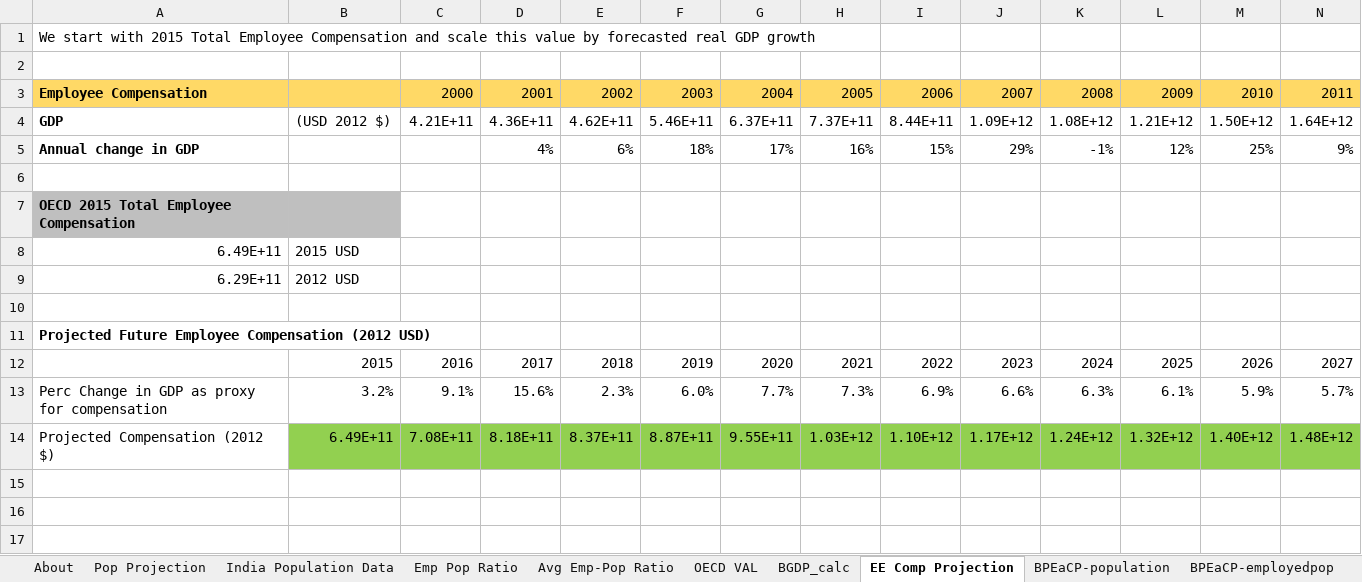
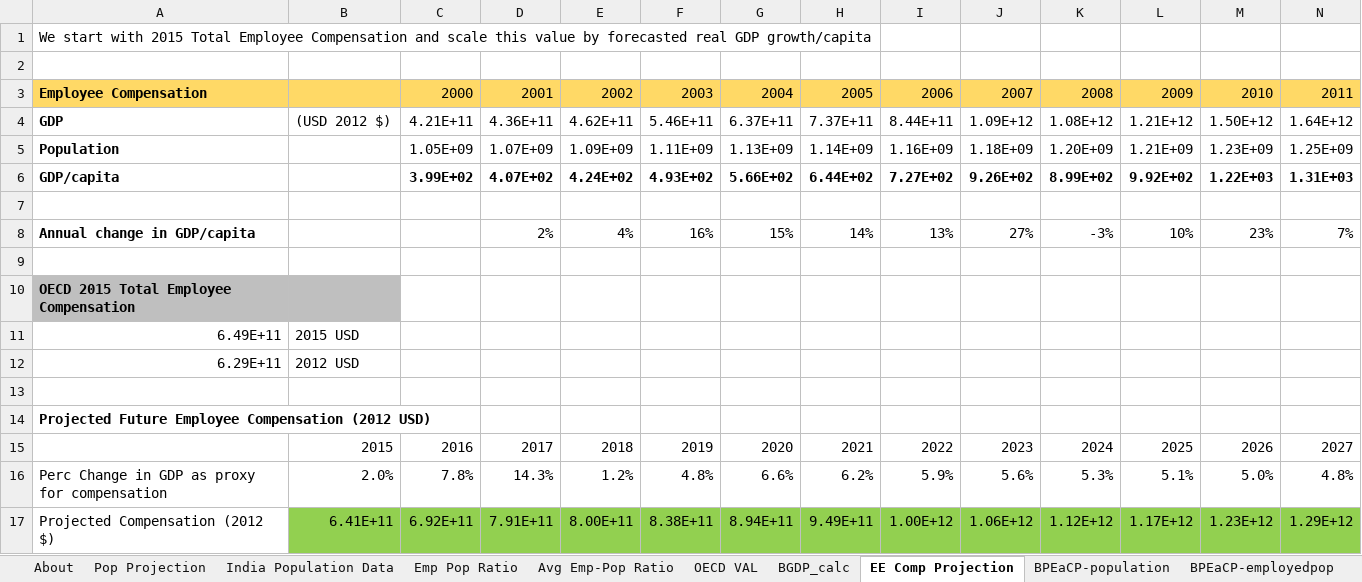
Before and after one commit to EnergyInnovation/eps-india, an Excel workbook: InputData/io-model/BPEaCP/BAU Pop Employment and Compensation Projections.xlsx, sheet EE Comp Projection, drawn as a sheet; only a part is shown; values as stored, in another font and other column widths than the file's, no borders; charts and pictures not drawn; removed rows and columns are numbered as before the commit, all else as after; rows hold the shown columns only; the diff names each change by its address in the sheet, - before the commit and + after, or states it on an @@ line.

Commit message:
Updated BPEaCP to grow by GDP/capita

```diff
--- a/InputData/io-model/BPEaCP/BAU Pop Employment and Compensation Projections.xlsx (sheet EE Comp Projection)
+++ b/InputData/io-model/BPEaCP/BAU Pop Employment and Compensation Projections.xlsx (sheet EE Comp Projection)
-A1: …real GDP growth
+A1: …real GDP growth/capita
+row 5: Population |  | 1.05E+09 | 1.07E+09 | 1.09E+09 | 1.11E+09 | 1.13E+09 | 1.14E+09 | 1.16E+09 | 1.18E+09 | 1.20E+09 | 1.21E+09 | 1.23E+09 | 1.25E+09
+row 6: GDP/capita |  | 3.99E+02 | 4.07E+02 | 4.24E+02 | 4.93E+02 | 5.66E+02 | 6.44E+02 | 7.27E+02 | 9.26E+02 | 8.99E+02 | 9.92E+02 | 1.22E+03 | 1.31E+03
-row 7: Annual change in GDP |  |  | 4% | 6% | 18% | 17% | 16% | 15% | 29% | -1% | 12% | 25% | 9%
+row 7: (empty)
+row 8: Annual change in GDP/capita |  |  | 2% | 4% | 16% | 15% | 14% | 13% | 27% | -3% | 10% | 23% | 7%
-row 13: Perc Change in GDP as proxy for compensation | 3.2% | 9.1% | 15.6% | 2.3% | 6.0% | 7.7% | 7.3% | 6.9% | 6.6% | 6.3% | 6.1% | 5.9% | 5.7%
-row 14: Projected Compensation (2012 $) | 6.49E+11 | 7.08E+11 | 8.18E+11 | 8.37E+11 | 8.87E+11 | 9.55E+11 | 1.03E+12 | 1.10E+12 | 1.17E+12 | 1.24E+12 | 1.32E+12 | 1.40E+12 | 1.48E+12
+row 16: Perc Change in GDP as proxy for compensation | 2.0% | 7.8% | 14.3% | 1.2% | 4.8% | 6.6% | 6.2% | 5.9% | 5.6% | 5.3% | 5.1% | 5.0% | 4.8%
+row 17: Projected Compensation (2012 $) | 6.41E+11 | 6.92E+11 | 7.91E+11 | 8.00E+11 | 8.38E+11 | 8.94E+11 | 9.49E+11 | 1.00E+12 | 1.06E+12 | 1.12E+12 | 1.17E+12 | 1.23E+12 | 1.29E+12
```
Also changed, not shown: sheet BPEaCP-employeecomp, formulas that keep their value, charts or pictures, 1 other file.
